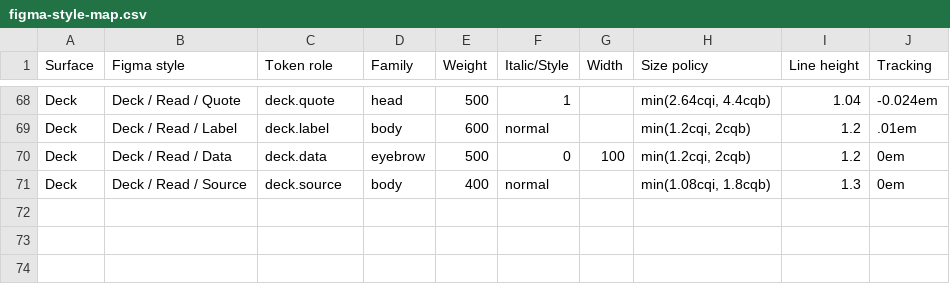
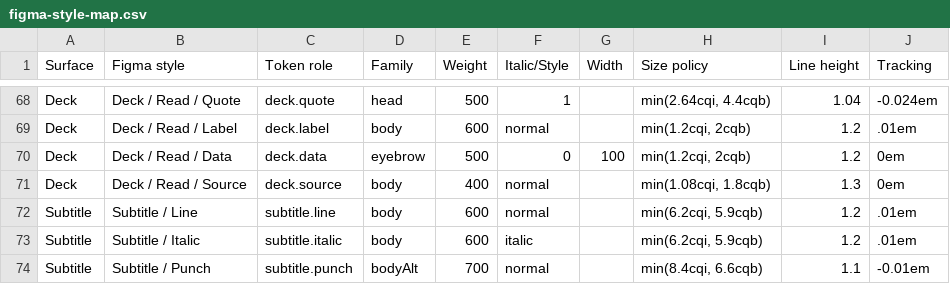
Before and after one commit to bomkino/pitchdog-type-system, a CSV file: docs/figma-style-map.csv, drawn as a sheet; only a part is shown, gaps mark what is left out; the diff covers the shown part only; the diff names each change by its address in the sheet, - before the commit and + after, or states it on an @@ line.

```diff
--- a/docs/figma-style-map.csv
+++ b/docs/figma-style-map.csv
+row 72: Subtitle | Subtitle / Line | subtitle.line | body | 600 | normal |  | min(6.2cqi, 5.9cqb) | 1.2 | .01em
+row 73: Subtitle | Subtitle / Italic | subtitle.italic | body | 600 | italic |  | min(6.2cqi, 5.9cqb) | 1.2 | .01em
+row 74: Subtitle | Subtitle / Punch | subtitle.punch | bodyAlt | 700 | normal |  | min(8.4cqi, 6.6cqb) | 1.1 | -0.01em
```
Also changed, not shown: 19 edited cells elsewhere in this file, 54 other files.
